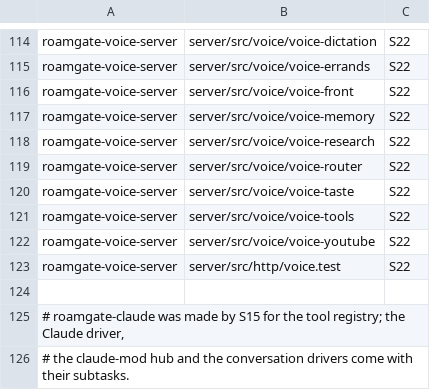
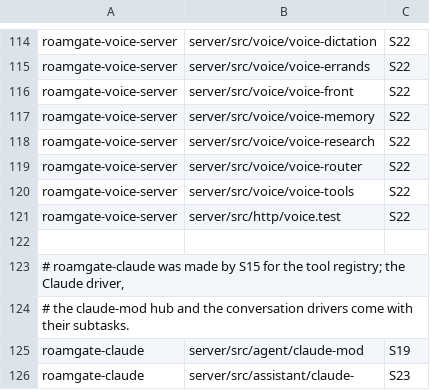
Before and after one commit to thiblahute/roamgate, a TSV file: parity/unported.tsv, drawn as a sheet; only a part is shown, gaps mark what is left out; the shorter side is filled out with more unchanged rows.

```diff
--- a/parity/unported.tsv
+++ b/parity/unported.tsv
@@ -119,5 +119,3 @@ roamgate-voice-server	server/src/voice/voice-research	S22
 roamgate-voice-server	server/src/voice/voice-router	S22
-roamgate-voice-server	server/src/voice/voice-taste	S22
 roamgate-voice-server	server/src/voice/voice-tools	S22
-roamgate-voice-server	server/src/voice/voice-youtube	S22
 roamgate-voice-server	server/src/http/voice.test	S22
```
Also changed, not shown: parity/ledger.tsv, 10 other files.
